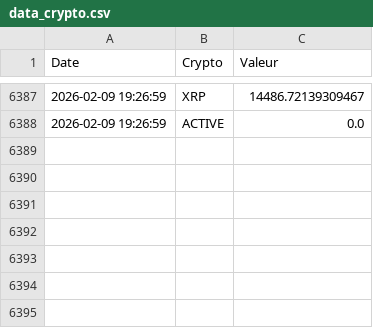
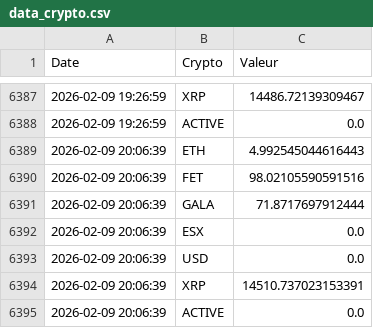
Before and after one commit to Hakai44s/mysite, a CSV file: static/data_crypto.csv, drawn as a sheet; only a part is shown, gaps mark what is left out.

Commit message:
Refactor secret retrieval in config.py and update data_crypto.csv with new entries

```diff
--- a/static/data_crypto.csv
+++ b/static/data_crypto.csv
@@ -6388 +6388,8 @@ Date,Crypto,Valeur
 2026-02-09 19:26:59,ACTIVE,0.0
+2026-02-09 20:06:39,ETH,4.992545044616443
+2026-02-09 20:06:39,FET,98.02105590591516
+2026-02-09 20:06:39,GALA,71.8717697912444
+2026-02-09 20:06:39,ESX,0.0
+2026-02-09 20:06:39,USD,0.0
+2026-02-09 20:06:39,XRP,14510.737023153391
+2026-02-09 20:06:39,ACTIVE,0.0
```
Also changed, not shown: 2 other files.
